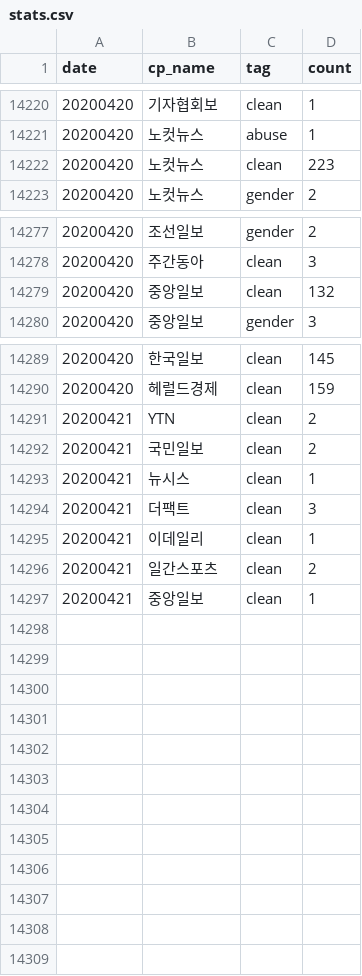
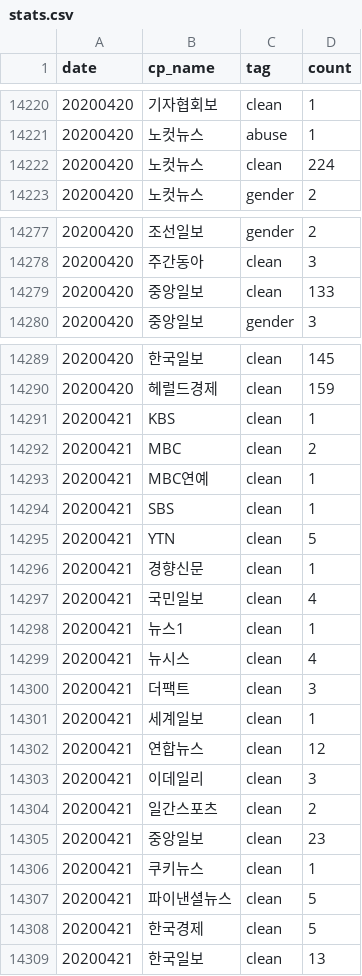
Before and after one commit to newshunter12/done-it-again, a CSV file: _data/stats.csv, drawn as a sheet; only a part is shown, gaps mark what is left out.

```diff
--- a/_data/stats.csv
+++ b/_data/stats.csv
@@ -14221,3 +14221,3 @@ date,cp_name,tag,count
 20200420,노컷뉴스,abuse,1
-20200420,노컷뉴스,clean,223
+20200420,노컷뉴스,clean,224
 20200420,노컷뉴스,gender,2
@@ -14278,3 +14278,3 @@ date,cp_name,tag,count
 20200420,주간동아,clean,3
-20200420,중앙일보,clean,132
+20200420,중앙일보,clean,133
 20200420,중앙일보,gender,3
@@ -14290,8 +14290,20 @@ date,cp_name,tag,count
 20200420,헤럴드경제,clean,159
-20200421,YTN,clean,2
-20200421,국민일보,clean,2
-20200421,뉴시스,clean,1
+20200421,KBS,clean,1
+20200421,MBC,clean,2
+20200421,MBC연예,clean,1
+20200421,SBS,clean,1
+20200421,YTN,clean,5
+20200421,경향신문,clean,1
+20200421,국민일보,clean,4
+20200421,뉴스1,clean,1
+20200421,뉴시스,clean,4
 20200421,더팩트,clean,3
-20200421,이데일리,clean,1
+20200421,세계일보,clean,1
+20200421,연합뉴스,clean,12
+20200421,이데일리,clean,3
 20200421,일간스포츠,clean,2
-20200421,중앙일보,clean,1
+20200421,중앙일보,clean,23
+20200421,쿠키뉴스,clean,1
+20200421,파이낸셜뉴스,clean,5
+20200421,한국경제,clean,5
+20200421,한국일보,clean,13
```
Also changed, not shown: _data/stats_best_cps.csv, _data/stats_daily.csv, 1 other file.
